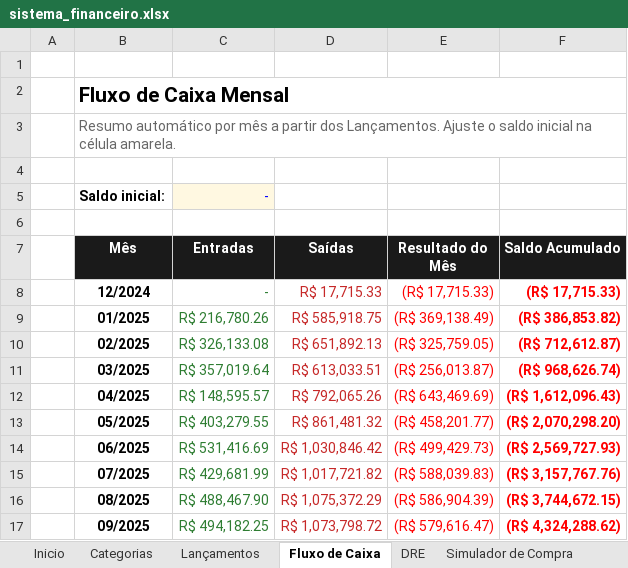
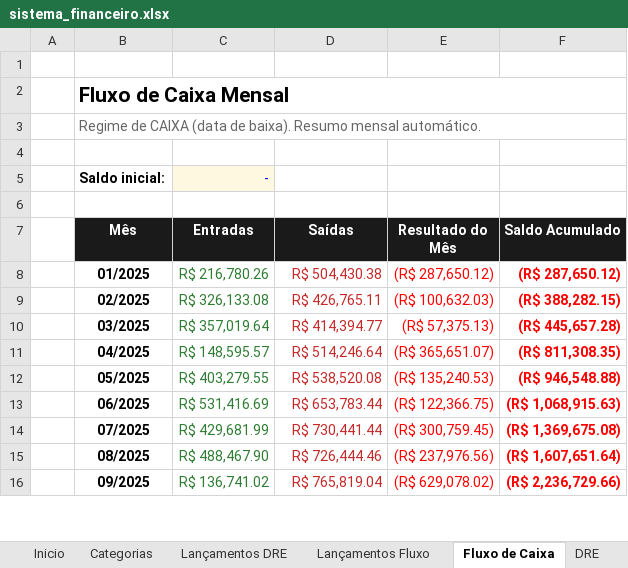
Before and after one commit to thaysmoraes-lab/Sistema_Financeiro_CODI, an Excel workbook: sistema_financeiro.xlsx, sheet Fluxo de Caixa, drawn as a sheet; only a part is shown; values as stored, in another font and other column widths than the file's, no borders; charts and pictures not drawn; removed rows and columns are numbered as before the commit, all else as after; the diff covers the shown part only; the diff names each change by its address in the sheet, - before the commit and + after, or states it on an @@ line.

```diff
--- a/sistema_financeiro.xlsx (sheet Fluxo de Caixa)
+++ b/sistema_financeiro.xlsx (sheet Fluxo de Caixa)
-sheet tab: Lançamentos
+sheet tab: Lançamentos DRE
+sheet tab: Lançamentos Fluxo
-B3 (Mês): Resumo automático por mês a partir dos Lançamentos. Ajuste o saldo inicial na célula amarela.
+B3 (Mês): Regime de CAIXA (data de baixa). Resumo mensal automático.
-row 8:  | 12/2024 | - | R$ 17,715.33 | (R$ 17,715.33) | (R$ 17,715.33)
-D8 (Saídas): R$ 585,918.75
+D8 (Saídas): R$ 504,430.38
-E8 (Resultado do Mês): (R$ 369,138.49)
+E8 (Resultado do Mês): (R$ 287,650.12)
-F8 (Saldo Acumulado): (R$ 386,853.82)
+F8 (Saldo Acumulado): (R$ 287,650.12)
-D9 (Saídas): R$ 651,892.13
+D9 (Saídas): R$ 426,765.11
-E9 (Resultado do Mês): (R$ 325,759.05)
+E9 (Resultado do Mês): (R$ 100,632.03)
-F9 (Saldo Acumulado): (R$ 712,612.87)
+F9 (Saldo Acumulado): (R$ 388,282.15)
-D10 (Saídas): R$ 613,033.51
+D10 (Saídas): R$ 414,394.77
-E10 (Resultado do Mês): (R$ 256,013.87)
+E10 (Resultado do Mês): (R$ 57,375.13)
-F10 (Saldo Acumulado): (R$ 968,626.74)
+F10 (Saldo Acumulado): (R$ 445,657.28)
-D11 (Saídas): R$ 792,065.26
+D11 (Saídas): R$ 514,246.64
-E11 (Resultado do Mês): (R$ 643,469.69)
+E11 (Resultado do Mês): (R$ 365,651.07)
-F11 (Saldo Acumulado): (R$ 1,612,096.43)
+F11 (Saldo Acumulado): (R$ 811,308.35)
-D12 (Saídas): R$ 861,481.32
+D12 (Saídas): R$ 538,520.08
-E12 (Resultado do Mês): (R$ 458,201.77)
+E12 (Resultado do Mês): (R$ 135,240.53)
-F12 (Saldo Acumulado): (R$ 2,070,298.20)
+F12 (Saldo Acumulado): (R$ 946,548.88)
-D13 (Saídas): R$ 1,030,846.42
+D13 (Saídas): R$ 653,783.44
-E13 (Resultado do Mês): (R$ 499,429.73)
+E13 (Resultado do Mês): (R$ 122,366.75)
-F13 (Saldo Acumulado): (R$ 2,569,727.93)
+F13 (Saldo Acumulado): (R$ 1,068,915.63)
-D14 (Saídas): R$ 1,017,721.82
+D14 (Saídas): R$ 730,441.44
-E14 (Resultado do Mês): (R$ 588,039.83)
+E14 (Resultado do Mês): (R$ 300,759.45)
-F14 (Saldo Acumulado): (R$ 3,157,767.76)
+F14 (Saldo Acumulado): (R$ 1,369,675.08)
-D15 (Saídas): R$ 1,075,372.29
+D15 (Saídas): R$ 726,444.46
-E15 (Resultado do Mês): (R$ 586,904.39)
+E15 (Resultado do Mês): (R$ 237,976.56)
-F15 (Saldo Acumulado): (R$ 3,744,672.15)
+F15 (Saldo Acumulado): (R$ 1,607,651.64)
-C16 (Entradas): R$ 494,182.25
+C16 (Entradas): R$ 136,741.02
-D16 (Saídas): R$ 1,073,798.72
+D16 (Saídas): R$ 765,819.04
-E16 (Resultado do Mês): (R$ 579,616.47)
+E16 (Resultado do Mês): (R$ 629,078.02)
-F16 (Saldo Acumulado): (R$ 4,324,288.62)
+F16 (Saldo Acumulado): (R$ 2,236,729.66)
```
Also changed, not shown: 1 removed row, 35 edited cells and cell formats elsewhere in this sheet, sheet Lançamentos DRE, sheet DRE, formulas that keep their value, charts or pictures, 1 other file.
